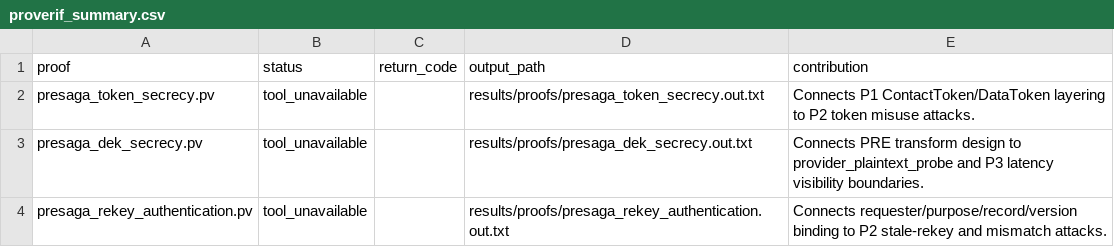
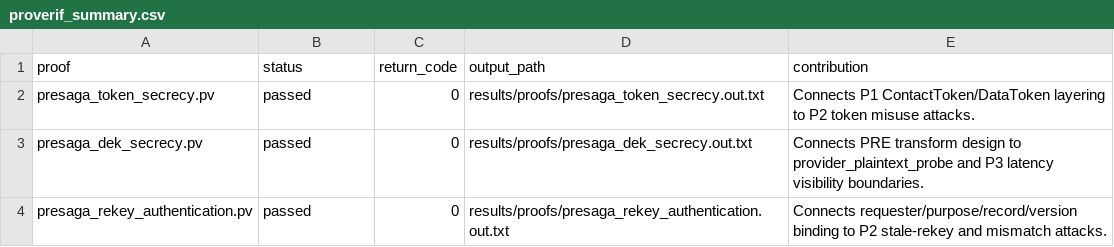
Before and after one commit to waasef02546-droid/qqggdmate, a CSV file: project/results/proofs/proverif_summary.csv, drawn as a sheet.

Commit message:
Add MongoDB E2E and verified ProVerif results

```diff
--- a/project/results/proofs/proverif_summary.csv
+++ b/project/results/proofs/proverif_summary.csv
@@ -1,4 +1,4 @@
 proof,status,return_code,output_path,contribution
-presaga_token_secrecy.pv,tool_unavailable,,results/proofs/presaga_token_secrecy.out.txt,Connects P1 ContactToken/DataToken layering to P2 token misuse attacks.
-presaga_dek_secrecy.pv,tool_unavailable,,results/proofs/presaga_dek_secrecy.out.txt,Connects PRE transform design to provider_plaintext_probe and P3 latency visibility boundaries.
-presaga_rekey_authentication.pv,tool_unavailable,,results/proofs/presaga_rekey_authentication.out.txt,Connects requester/purpose/record/version binding to P2 stale-rekey and mismatch attacks.
+presaga_token_secrecy.pv,passed,0,results/proofs/presaga_token_secrecy.out.txt,Connects P1 ContactToken/DataToken layering to P2 token misuse attacks.
+presaga_dek_secrecy.pv,passed,0,results/proofs/presaga_dek_secrecy.out.txt,Connects PRE transform design to provider_plaintext_probe and P3 latency visibility boundaries.
+presaga_rekey_authentication.pv,passed,0,results/proofs/presaga_rekey_authentication.out.txt,Connects requester/purpose/record/version binding to P2 stale-rekey and mismatch attacks.
```
Also changed, not shown: 20 other files.
